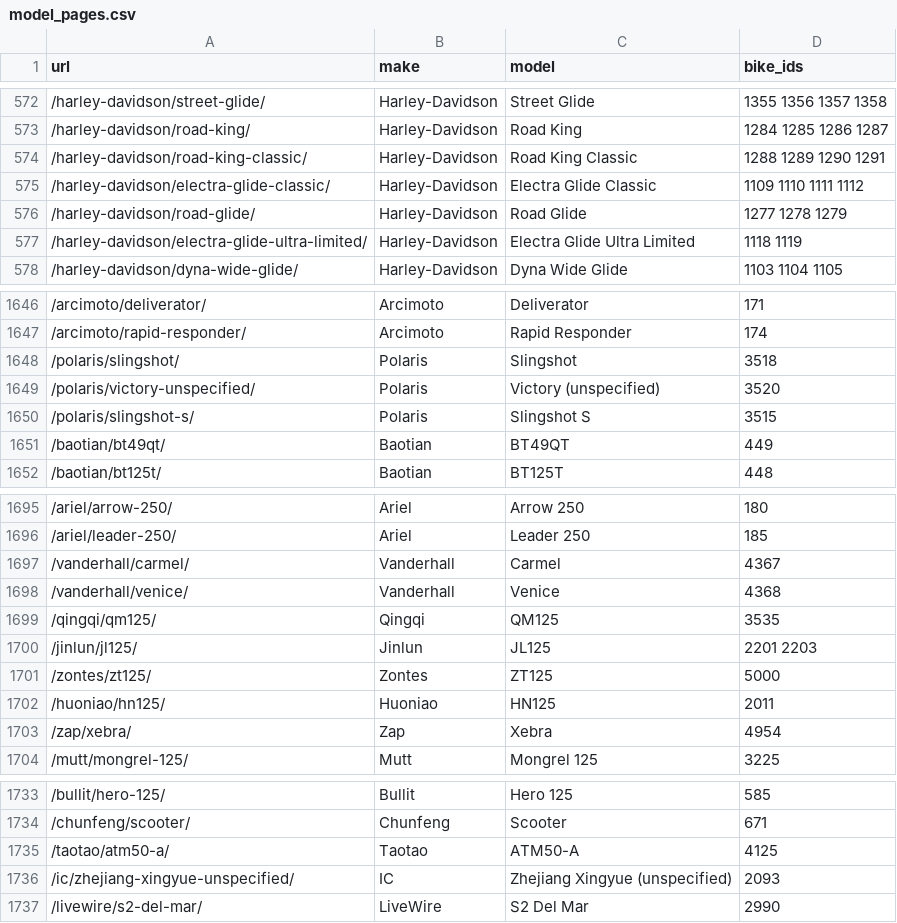
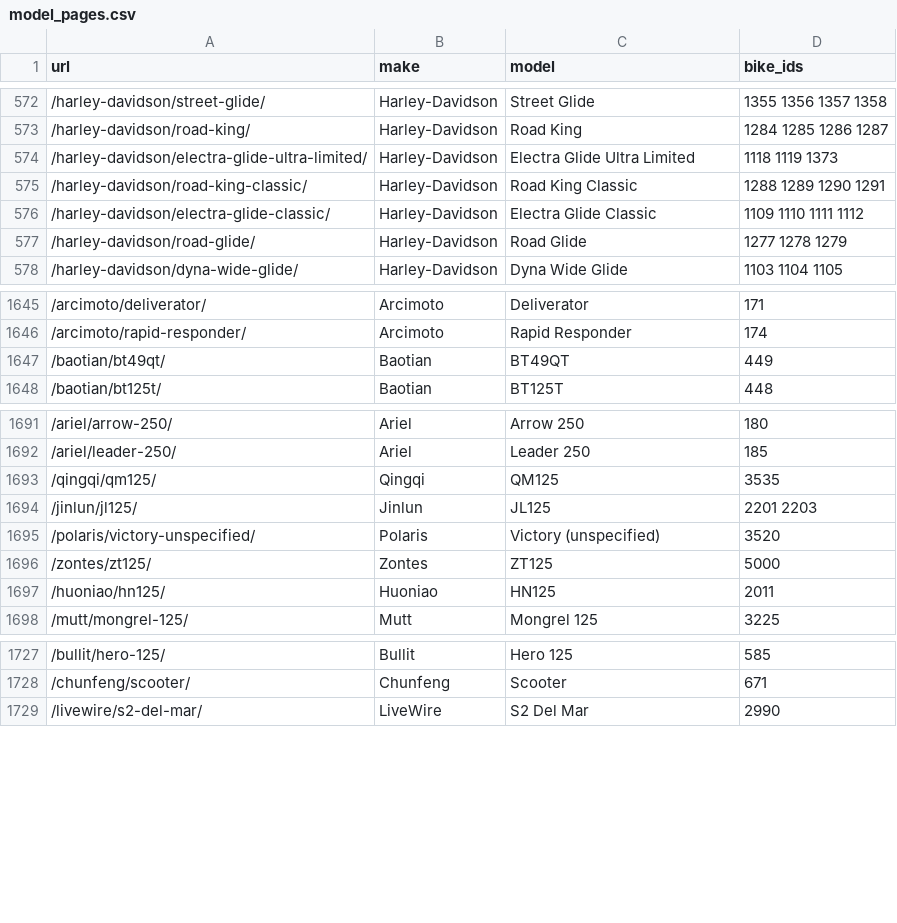
Before and after one commit to robpopolizio-web/moto-repair-log, a CSV file: tools/model_pages.csv, drawn as a sheet; only a part is shown, gaps mark what is left out; the diff covers the shown part only.

```diff
--- a/tools/model_pages.csv
+++ b/tools/model_pages.csv
@@ -573,2 +573,3 @@ url,make,model,bike_ids
 /harley-davidson/road-king/,Harley-Davidson,Road King,1284 1285 1286 1287
+/harley-davidson/electra-glide-ultra-limited/,Harley-Davidson,Electra Glide Ultra Limited,1118 1119 1373
 /harley-davidson/road-king-classic/,Harley-Davidson,Road King Classic,1288 1289 1290 1291
@@ -576,3 +577,2 @@ url,make,model,bike_ids
 /harley-davidson/road-glide/,Harley-Davidson,Road Glide,1277 1278 1279
-/harley-davidson/electra-glide-ultra-limited/,Harley-Davidson,Electra Glide Ultra Limited,1118 1119
 /harley-davidson/dyna-wide-glide/,Harley-Davidson,Dyna Wide Glide,1103 1104 1105
@@ -1647,5 +1646,2 @@ url,make,model,bike_ids
 /arcimoto/rapid-responder/,Arcimoto,Rapid Responder,174
-/polaris/slingshot/,Polaris,Slingshot,3518
-/polaris/victory-unspecified/,Polaris,Victory (unspecified),3520
-/polaris/slingshot-s/,Polaris,Slingshot S,3515
 /baotian/bt49qt/,Baotian,BT49QT,449
@@ -1696,9 +1692,7 @@ url,make,model,bike_ids
 /ariel/leader-250/,Ariel,Leader 250,185
-/vanderhall/carmel/,Vanderhall,Carmel,4367
-/vanderhall/venice/,Vanderhall,Venice,4368
 /qingqi/qm125/,Qingqi,QM125,3535
 /jinlun/jl125/,Jinlun,JL125,2201 2203
+/polaris/victory-unspecified/,Polaris,Victory (unspecified),3520
 /zontes/zt125/,Zontes,ZT125,5000
 /huoniao/hn125/,Huoniao,HN125,2011
-/zap/xebra/,Zap,Xebra,4954
 /mutt/mongrel-125/,Mutt,Mongrel 125,3225
@@ -1734,4 +1728,2 @@ url,make,model,bike_ids
 /chunfeng/scooter/,Chunfeng,Scooter,671
-/taotao/atm50-a/,Taotao,ATM50-A,4125
-/ic/zhejiang-xingyue-unspecified/,IC,Zhejiang Xingyue (unspecified),2093
 /livewire/s2-del-mar/,LiveWire,S2 Del Mar,2990
```
Also changed, not shown: 1 removed row elsewhere in this file, 3 other files.
